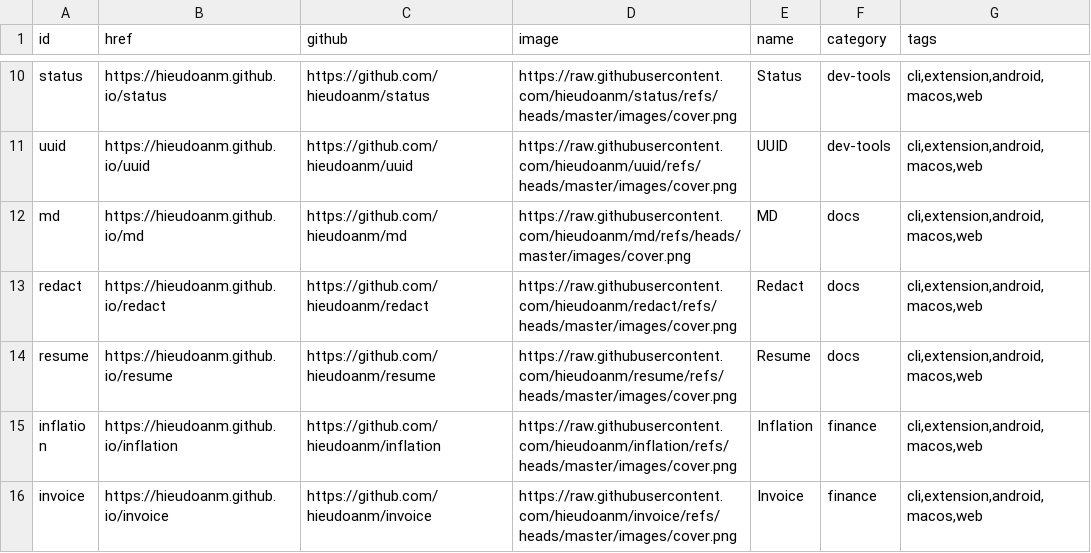
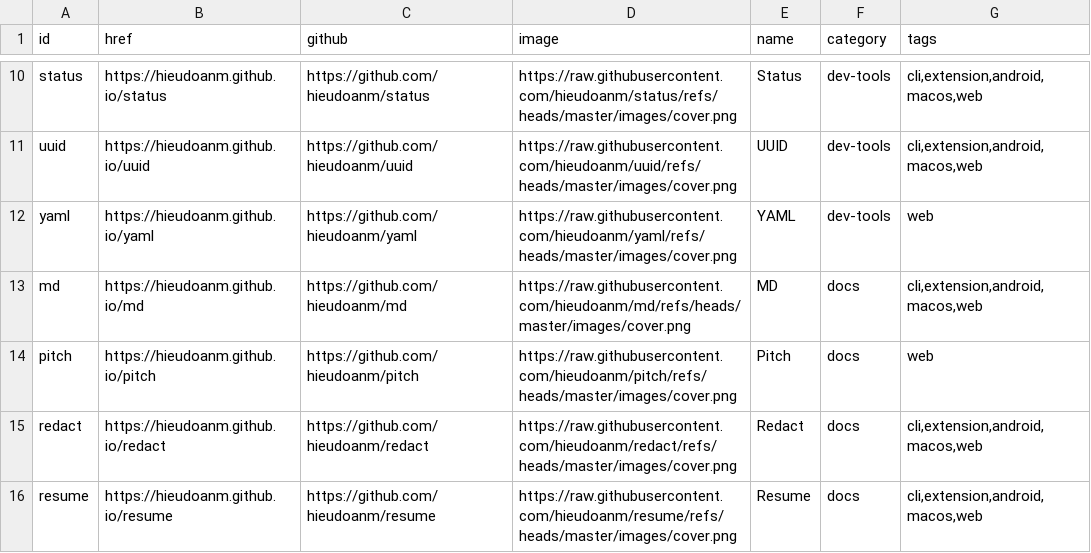
Before and after one commit to hieudoanm/store, a CSV file: packages/data/apps/csv/apps.csv, drawn as a sheet; only a part is shown, gaps mark what is left out; the shorter side is filled out with more unchanged rows; the diff names each change by its address in the sheet, - before the commit and + after, or states it on an @@ line.

```diff
--- a/packages/data/apps/csv/apps.csv
+++ b/packages/data/apps/csv/apps.csv
+row 12: yaml | https://hieudoanm.github.io/yaml | https://github.com/hieudoanm/yaml | https://raw.githubusercontent.com/hieudoanm/yaml/refs/heads/master/images/cover.png | YAML | dev-tools | web
+row 14: pitch | https://hieudoanm.github.io/pitch | https://github.com/hieudoanm/pitch | https://raw.githubusercontent.com/hieudoanm/pitch/refs/heads/master/images/cover.png | Pitch | docs | web
```
Also changed, not shown: 12 other files.
